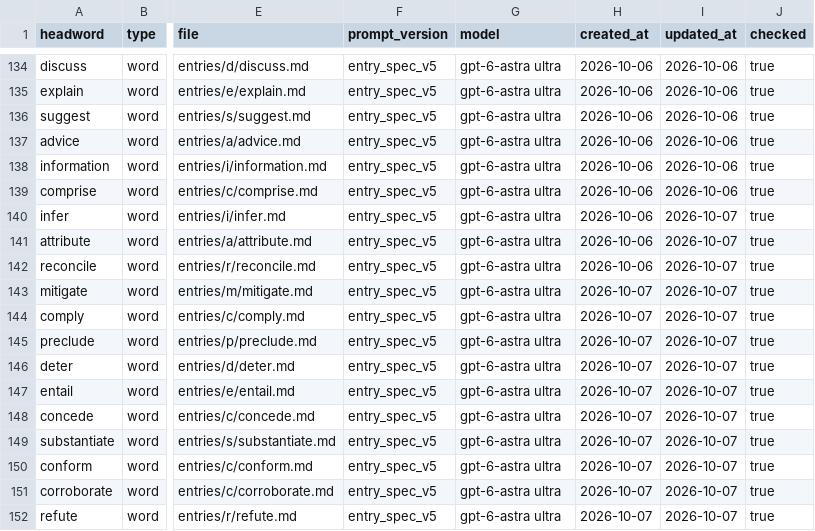
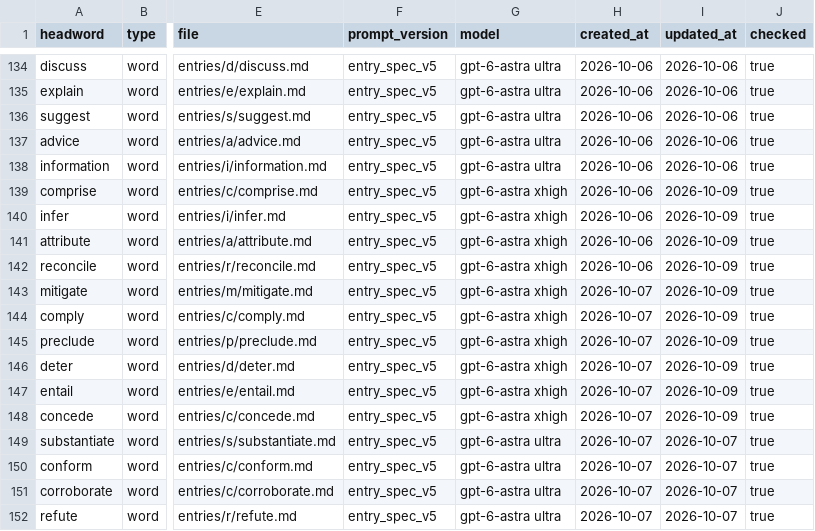
Before and after one commit to Kyapya/english-dictionary, a CSV file: queue/words.csv, drawn as a sheet; only a part is shown, gaps mark what is left out; the diff names each change by its address in the sheet, - before the commit and + after, or states it on an @@ line.

Commit message:
Refine ten dictionary entries after scoped review (#645)

```diff
--- a/queue/words.csv
+++ b/queue/words.csv
-G139:G148 (model): gpt-6-astra ultra
+G139:G148 (model): gpt-6-astra xhigh
-I139 (updated_at): 2026-10-06
+I139 (updated_at): 2026-10-09
-I140:I148 (updated_at): 2026-10-07
+I140:I148 (updated_at): 2026-10-09
```
Also changed, not shown: 10 other files.
